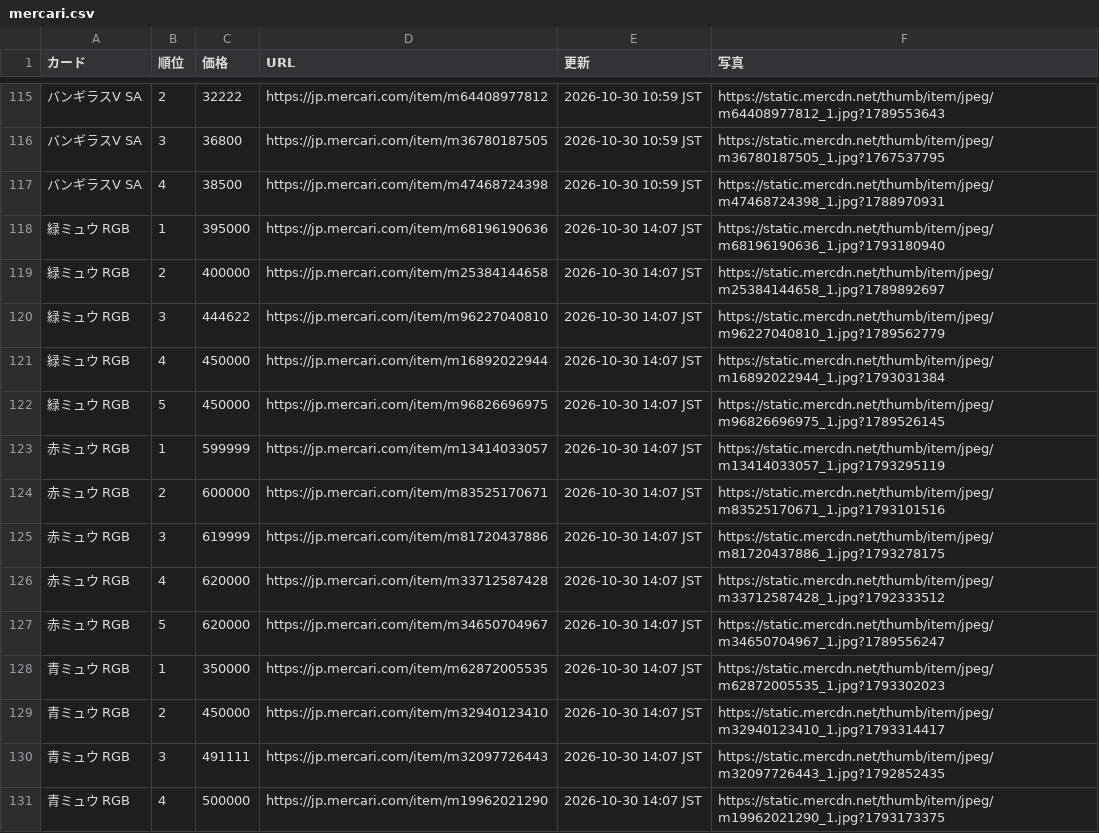
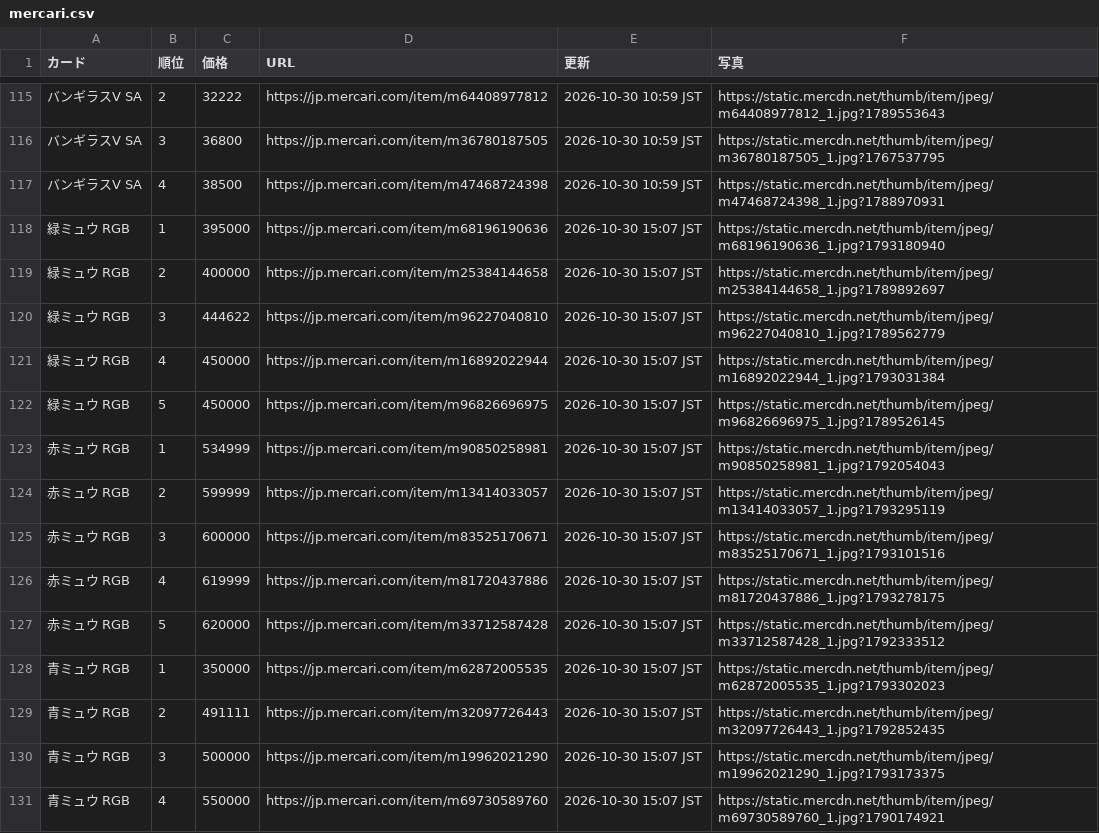
Before and after one commit to shete0804/mercari-scraper, a CSV file: results/mercari.csv, drawn as a sheet; only a part is shown, gaps mark what is left out; the diff covers the shown part only; the diff names each change by its address in the sheet, - before the commit and + after, or states it on an @@ line.

```diff
--- a/results/mercari.csv
+++ b/results/mercari.csv
-E118:E131 (更新): 2026-10-30 14:07 JST
+E118:E131 (更新): 2026-10-30 15:07 JST
-C123 (価格): 599999
+C123 (価格): 534999
-D123 (URL): https://jp.mercari.com/item/m13414033057
+D123 (URL): https://jp.mercari.com/item/m90850258981
-F123 (写真): https://static.mercdn.net/thumb/item/jpeg/m13414033057_1.jpg?1793295119
+F123 (写真): https://static.mercdn.net/thumb/item/jpeg/m90850258981_1.jpg?1792054043
-C124 (価格): 600000
+C124 (価格): 599999
-D124 (URL): https://jp.mercari.com/item/m83525170671
+D124 (URL): https://jp.mercari.com/item/m13414033057
-F124 (写真): https://static.mercdn.net/thumb/item/jpeg/m83525170671_1.jpg?1793101516
+F124 (写真): https://static.mercdn.net/thumb/item/jpeg/m13414033057_1.jpg?1793295119
-C125 (価格): 619999
+C125 (価格): 600000
-D125 (URL): https://jp.mercari.com/item/m81720437886
+D125 (URL): https://jp.mercari.com/item/m83525170671
-F125 (写真): https://static.mercdn.net/thumb/item/jpeg/m81720437886_1.jpg?1793278175
+F125 (写真): https://static.mercdn.net/thumb/item/jpeg/m83525170671_1.jpg?1793101516
-C126 (価格): 620000
+C126 (価格): 619999
-D126 (URL): https://jp.mercari.com/item/m33712587428
+D126 (URL): https://jp.mercari.com/item/m81720437886
-F126 (写真): https://static.mercdn.net/thumb/item/jpeg/m33712587428_1.jpg?1792333512
+F126 (写真): https://static.mercdn.net/thumb/item/jpeg/m81720437886_1.jpg?1793278175
-D127 (URL): https://jp.mercari.com/item/m34650704967
+D127 (URL): https://jp.mercari.com/item/m33712587428
-F127 (写真): https://static.mercdn.net/thumb/item/jpeg/m34650704967_1.jpg?1789556247
+F127 (写真): https://static.mercdn.net/thumb/item/jpeg/m33712587428_1.jpg?1792333512
-C129 (価格): 450000
+C129 (価格): 491111
-D129 (URL): https://jp.mercari.com/item/m32940123410
+D129 (URL): https://jp.mercari.com/item/m32097726443
-F129 (写真): https://static.mercdn.net/thumb/item/jpeg/m32940123410_1.jpg?1793314417
+F129 (写真): https://static.mercdn.net/thumb/item/jpeg/m32097726443_1.jpg?1792852435
-C130 (価格): 491111
+C130 (価格): 500000
-D130 (URL): https://jp.mercari.com/item/m32097726443
+D130 (URL): https://jp.mercari.com/item/m19962021290
-F130 (写真): https://static.mercdn.net/thumb/item/jpeg/m32097726443_1.jpg?1792852435
+F130 (写真): https://static.mercdn.net/thumb/item/jpeg/m19962021290_1.jpg?1793173375
-C131 (価格): 500000
+C131 (価格): 550000
-D131 (URL): https://jp.mercari.com/item/m19962021290
+D131 (URL): https://jp.mercari.com/item/m69730589760
-F131 (写真): https://static.mercdn.net/thumb/item/jpeg/m19962021290_1.jpg?1793173375
+F131 (写真): https://static.mercdn.net/thumb/item/jpeg/m69730589760_1.jpg?1790174921
```
Also changed, not shown: 112 edited cells elsewhere in this file.
